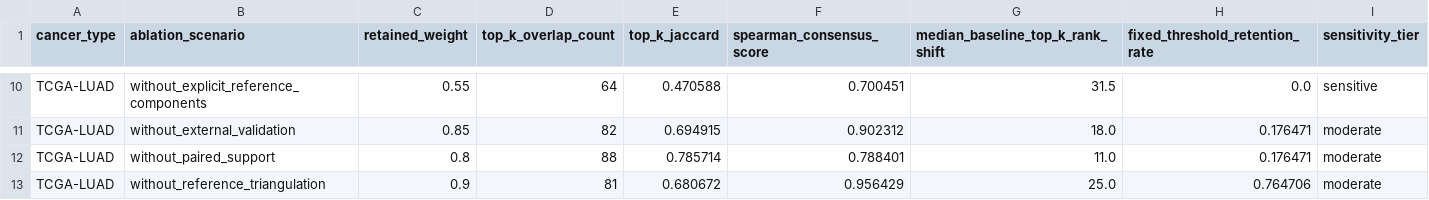
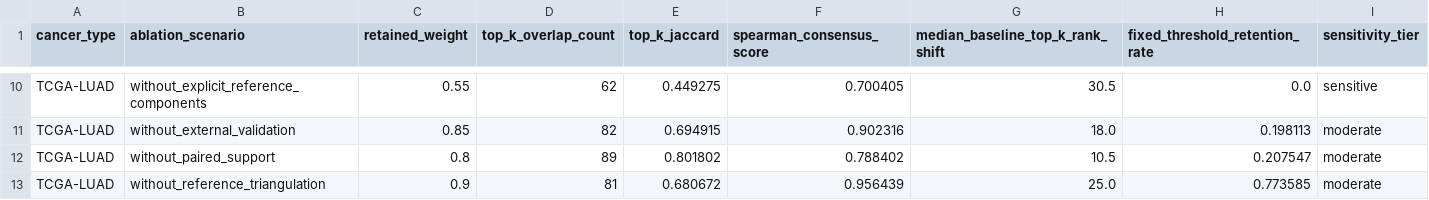
Before and after one commit to pronabroy360/CancerOmicsLake, a CSV file: manuscript/tables/table_3_consensus_ablation_k100.csv, drawn as a sheet; only a part is shown, gaps mark what is left out; the diff covers the shown part only; the diff names each change by its address in the sheet, - before the commit and + after, or states it on an @@ line.

```diff
--- a/manuscript/tables/table_3_consensus_ablation_k100.csv
+++ b/manuscript/tables/table_3_consensus_ablation_k100.csv
-D10 (top_k_overlap_count): 64
+D10 (top_k_overlap_count): 62
-E10 (top_k_jaccard): 0.470588
+E10 (top_k_jaccard): 0.449275
-F10 (spearman_consensus_score): 0.700451
+F10 (spearman_consensus_score): 0.700405
-G10 (median_baseline_top_k_rank_shift): 31.5
+G10 (median_baseline_top_k_rank_shift): 30.5
-F11 (spearman_consensus_score): 0.902312
+F11 (spearman_consensus_score): 0.902316
-H11 (fixed_threshold_retention_rate): 0.176471
+H11 (fixed_threshold_retention_rate): 0.198113
-D12 (top_k_overlap_count): 88
+D12 (top_k_overlap_count): 89
-E12 (top_k_jaccard): 0.785714
+E12 (top_k_jaccard): 0.801802
-F12 (spearman_consensus_score): 0.788401
+F12 (spearman_consensus_score): 0.788402
-G12 (median_baseline_top_k_rank_shift): 11.0
+G12 (median_baseline_top_k_rank_shift): 10.5
-H12 (fixed_threshold_retention_rate): 0.176471
+H12 (fixed_threshold_retention_rate): 0.207547
-F13 (spearman_consensus_score): 0.956429
+F13 (spearman_consensus_score): 0.956439
-H13 (fixed_threshold_retention_rate): 0.764706
+H13 (fixed_threshold_retention_rate): 0.773585
```
Also changed, not shown: 29 edited cells elsewhere in this file, manuscript/supplement/table_s2_consensus_ablation_all_k.csv, 5 other files.
